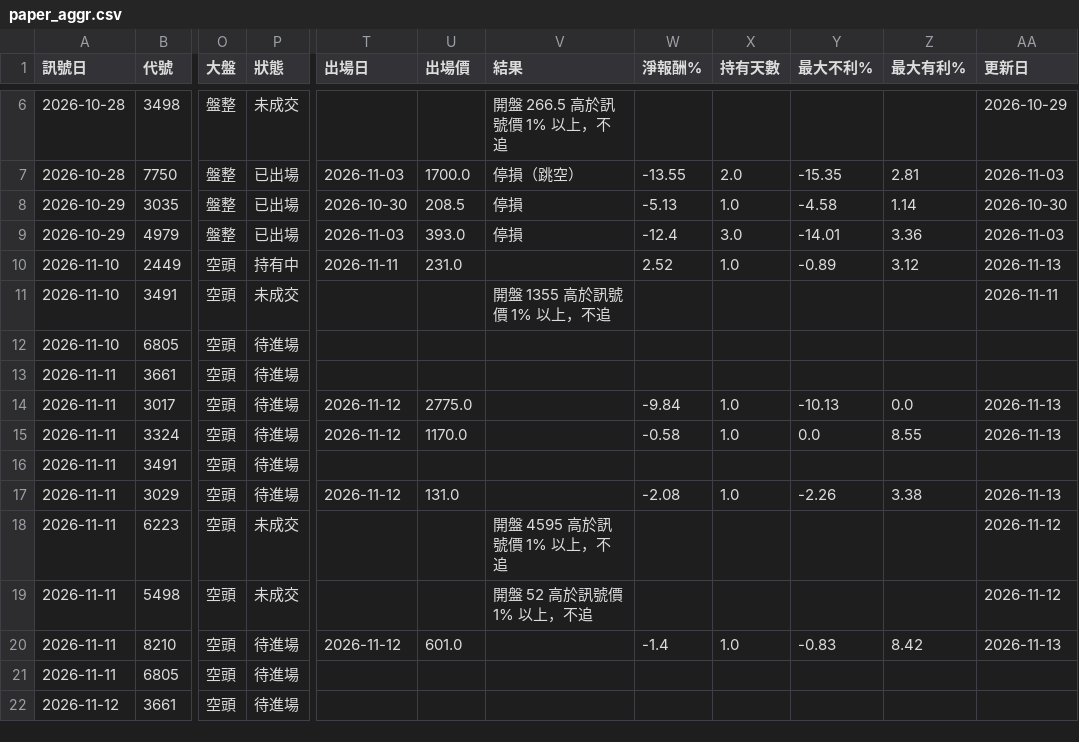
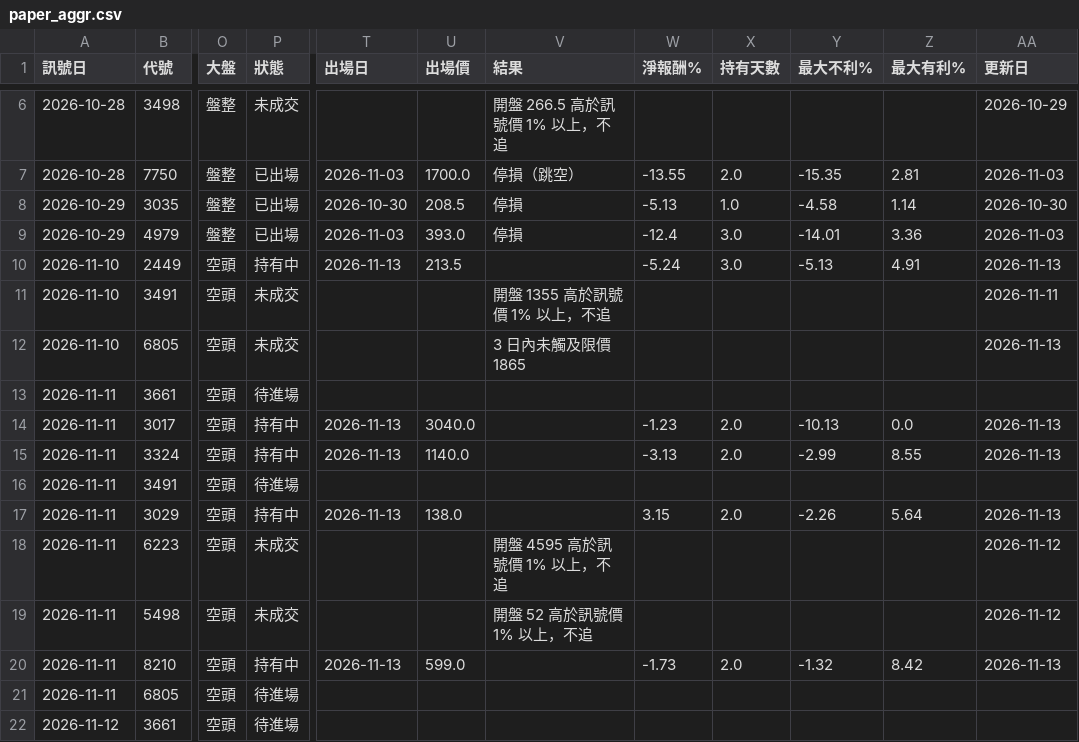
Before and after one commit to hn13920753/stock-scanner, a CSV file: records/paper_aggr.csv, drawn as a sheet; only a part is shown, gaps mark what is left out; the diff covers the shown part only; the diff names each change by its address in the sheet, - before the commit and + after, or states it on an @@ line.

```diff
--- a/records/paper_aggr.csv
+++ b/records/paper_aggr.csv
-T10 (出場日): 2026-11-11
+T10 (出場日): 2026-11-13
-U10 (出場價): 231.0
+U10 (出場價): 213.5
-W10 (淨報酬%): 2.52
+W10 (淨報酬%): -5.24
-X10 (持有天數): 1.0
+X10 (持有天數): 3.0
-Y10 (最大不利%): -0.89
+Y10 (最大不利%): -5.13
-Z10 (最大有利%): 3.12
+Z10 (最大有利%): 4.91
-P12 (狀態): 待進場
+P12 (狀態): 未成交
-V12 (結果): (empty)
+V12 (結果): 3 日內未觸及限價 1865
-AA12 (更新日): (empty)
+AA12 (更新日): 2026-11-13
-P14:P15 (狀態): 待進場
+P14:P15 (狀態): 持有中
-T14:T15 (出場日): 2026-11-12
+T14:T15 (出場日): 2026-11-13
-U14 (出場價): 2775.0
+U14 (出場價): 3040.0
-W14 (淨報酬%): -9.84
+W14 (淨報酬%): -1.23
-X14:X15 (持有天數): 1.0
+X14:X15 (持有天數): 2.0
-U15 (出場價): 1170.0
+U15 (出場價): 1140.0
-W15 (淨報酬%): -0.58
+W15 (淨報酬%): -3.13
-Y15 (最大不利%): 0.0
+Y15 (最大不利%): -2.99
-P17 (狀態): 待進場
+P17 (狀態): 持有中
-T17 (出場日): 2026-11-12
+T17 (出場日): 2026-11-13
-U17 (出場價): 131.0
+U17 (出場價): 138.0
-W17 (淨報酬%): -2.08
+W17 (淨報酬%): 3.15
-X17 (持有天數): 1.0
+X17 (持有天數): 2.0
-Z17 (最大有利%): 3.38
+Z17 (最大有利%): 5.64
-P20 (狀態): 待進場
+P20 (狀態): 持有中
-T20 (出場日): 2026-11-12
+T20 (出場日): 2026-11-13
-U20 (出場價): 601.0
+U20 (出場價): 599.0
-W20 (淨報酬%): -1.4
+W20 (淨報酬%): -1.73
-X20 (持有天數): 1.0
+X20 (持有天數): 2.0
-Y20 (最大不利%): -0.83
+Y20 (最大不利%): -1.32
```
Also changed, not shown: 6 added rows and 22 edited cells elsewhere in this file, 3 other files.
